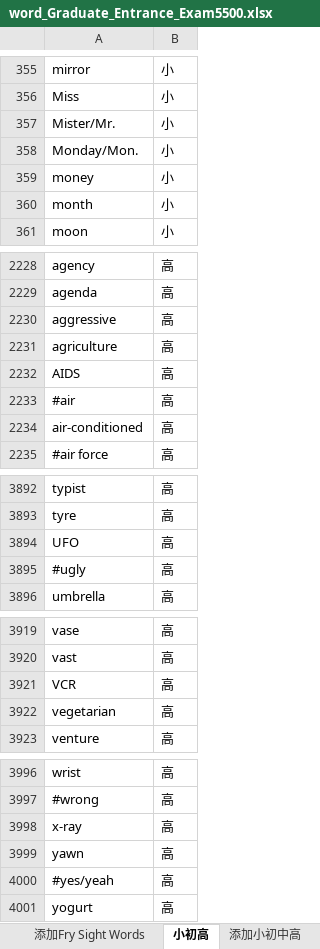
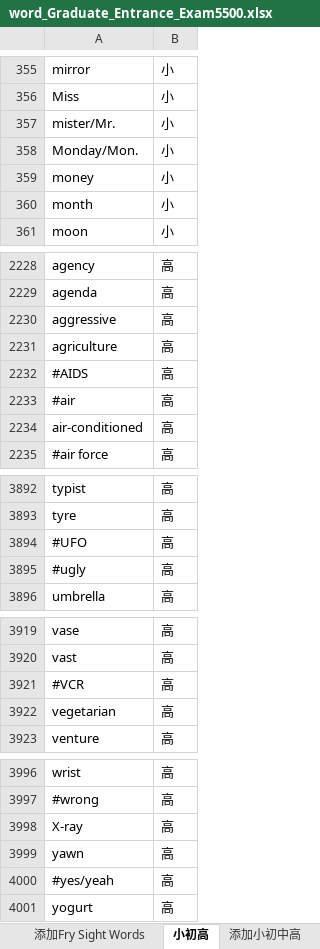
Before and after one commit to whatofit/LevelWordWithFreq, an Excel workbook: src/main/resources/stageFiles/word_Graduate_Entrance_Exam5500.xlsx, sheet 小初高, drawn as a sheet; only a part is shown, gaps mark what is left out; values as stored, in another font and other column widths than the file's, no borders; the diff names each change by its address in the sheet, - before the commit and + after, or states it on an @@ line.

```diff
--- a/src/main/resources/stageFiles/word_Graduate_Entrance_Exam5500.xlsx (sheet 小初高)
+++ b/src/main/resources/stageFiles/word_Graduate_Entrance_Exam5500.xlsx (sheet 小初高)
-A357: Mister/Mr.
+A357: mister/Mr.
-A2232: AIDS
+A2232: #AIDS
-A3894: UFO
+A3894: #UFO
-A3921: VCR
+A3921: #VCR
-A3998: x-ray
+A3998: X-ray
```
Also changed, not shown: sheet 小初高+高考, 13 other files.
